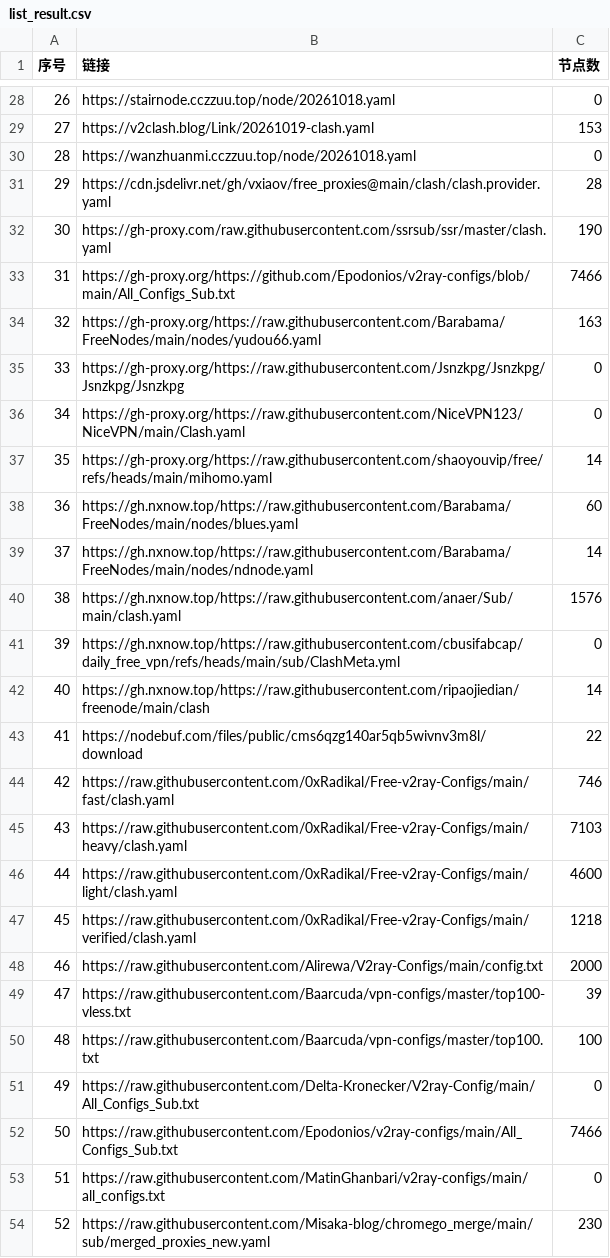
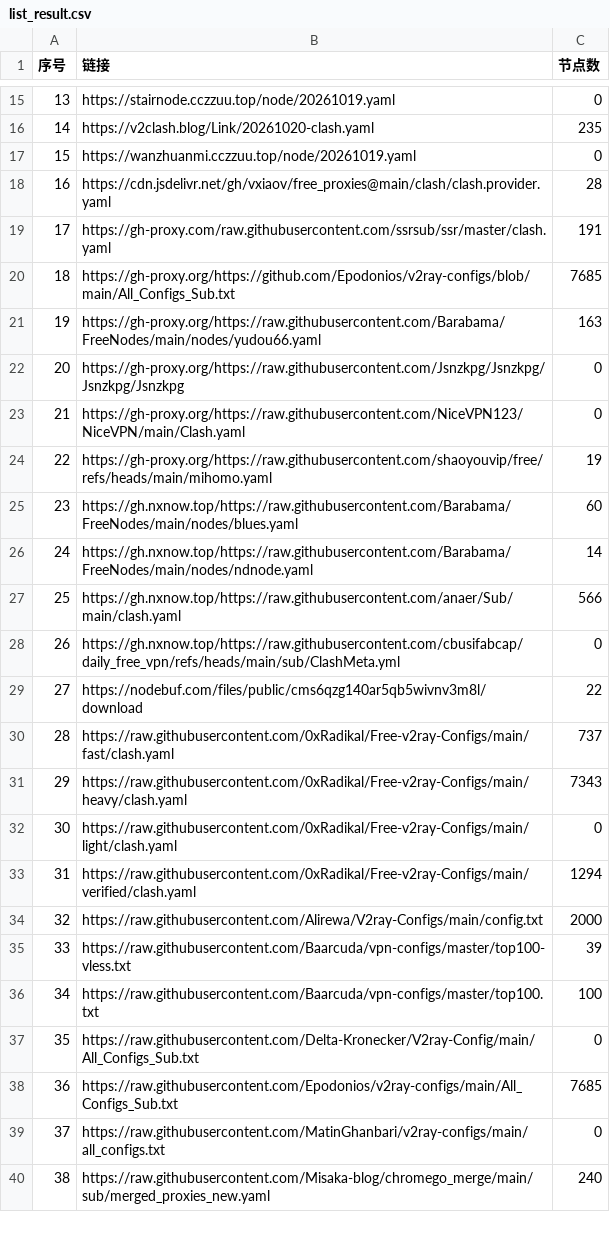
Before and after one commit to softttfc/clashcode, a CSV file: list_result.csv, drawn as a sheet; only a part is shown, gaps mark what is left out; removed rows and columns are numbered as before the commit, all else as after; the diff covers the shown part only; the diff names each change by its address in the sheet, - before the commit and + after, or states it on an @@ line.

```diff
--- a/list_result.csv
+++ b/list_result.csv
@@ column A (序号) renumbered between rows 2 and 79 @@
-B15 (链接): https://stairnode.cczzuu.top/node/20261018.yaml
+B15 (链接): https://stairnode.cczzuu.top/node/20261019.yaml
-row 29: 27 | https://v2clash.blog/Link/20261019-clash.yaml | 153
+row 16: 14 | https://v2clash.blog/Link/20261020-clash.yaml | 235
-B17 (链接): https://wanzhuanmi.cczzuu.top/node/20261018.yaml
+B17 (链接): https://wanzhuanmi.cczzuu.top/node/20261019.yaml
-C19 (节点数): 190
+C19 (节点数): 191
-C20 (节点数): 7466
+C20 (节点数): 7685
-C24 (节点数): 14
+C24 (节点数): 19
-C27 (节点数): 1576
+C27 (节点数): 566
-row 42: 40 | https://gh.nxnow.top/https://raw.githubusercontent.com/ripaojiedian/freenode/main/clash | 14
-C30 (节点数): 746
+C30 (节点数): 737
-C31 (节点数): 7103
+C31 (节点数): 7343
-C32 (节点数): 4600
+C32 (节点数): 0
-C33 (节点数): 1218
+C33 (节点数): 1294
-C38 (节点数): 7466
+C38 (节点数): 7685
-C40 (节点数): 230
+C40 (节点数): 240
```
Also changed, not shown: 8 added rows, 19 removed rows and 36 edited cells elsewhere in this file, 41 other files.
